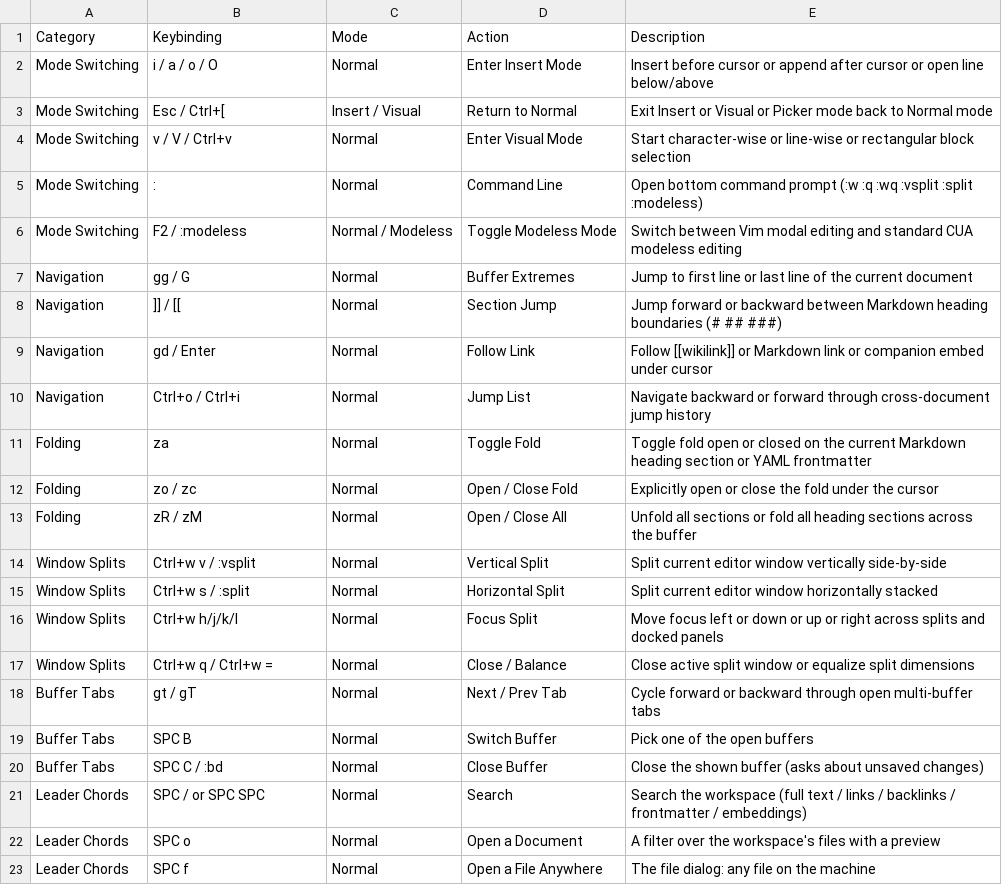
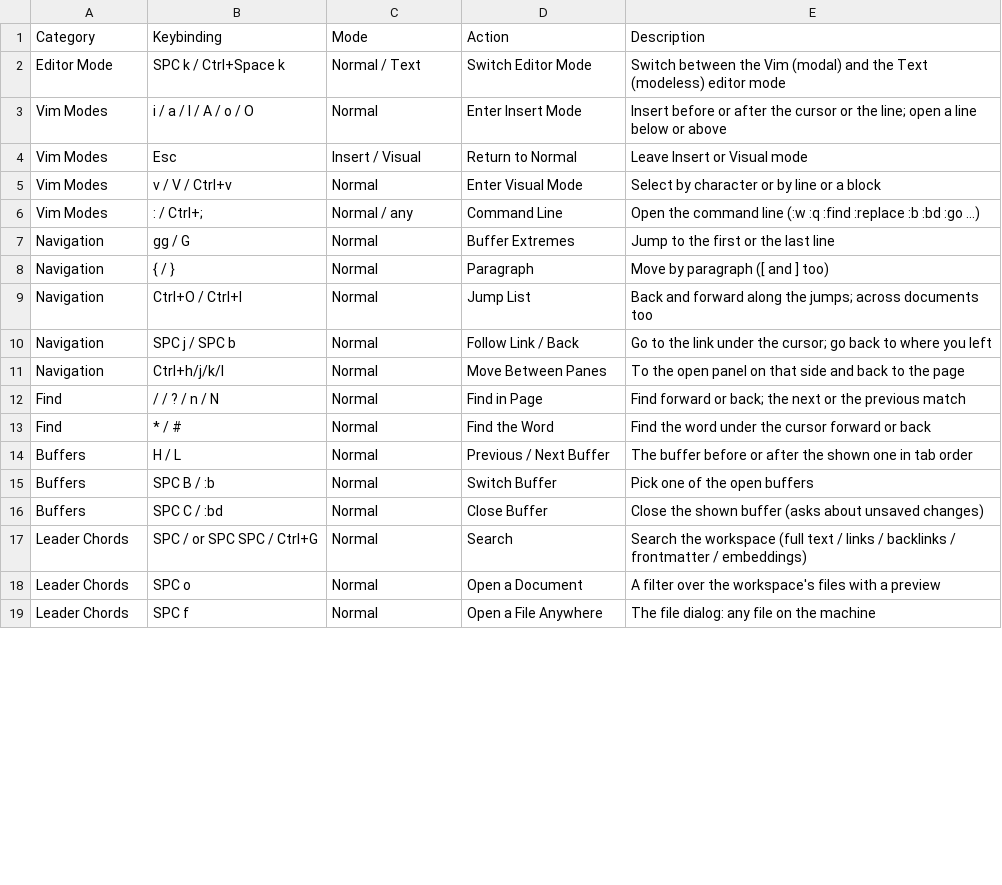
Before and after one commit to yongjohnlee80/autodoc, a CSV file: docs/reference/03-modal-editor-and-panels/complete-keybinding-reference.csv, drawn as a sheet; only a part is shown; the diff covers the shown part only.

Commit message:
docs: chapter 3 says what AutoDoc's editor and panels do
The chapter described an editor AutoDoc does not have: window splits
(Ctrl+w, :split, :vsplit), folding (za zM zR), heading motions (]] [[),
gt/gT and Alt+digit tabs, gd, :e :%s :call :modeless :diffdisk, F2,
Ctrl+B/Ctrl+I bold and italic, [[ completion, a frontmatter badge,
Results pinned by Ctrl+q with ]q [q, $AUTODOC_CURRENT_DOC in the
terminal, doc.rename rewriting links, and [editor]/[layout] tables in
config.toml. Every key and command here is checked against tui/keys.go,
tui/help.go, golib's keymaps and command line, and core/config:

- the page, its breadcrumb and outline; the Vim and Text modes and
  their real keys; buffers (H/L, SPC B, :b, SPC C, :bd); no splits;
- the panels open over the page from their edges (the defaults from
  prefs), move and resize (Alt+drag, SPC L), maximize (SPC M, F11);
- preferences are the daemon's; config.toml is [server], [follow] and
  [embedding_queue], with their real defaults;
- files changed on disk as help.go says; the command line's verbs,
  golib's and AutoDoc's and the bundled Lua's; the terminal as it is;
- the CSV, both diagrams, and a chart of the leader keys by group in
  place of an invented latency profile; the index's summary.

§3.9 (keymap.xml) is unchanged.

```diff
--- a/docs/reference/03-modal-editor-and-panels/complete-keybinding-reference.csv
+++ b/docs/reference/03-modal-editor-and-panels/complete-keybinding-reference.csv
@@ -1,22 +1,18 @@
 Category,Keybinding,Mode,Action,Description
-Mode Switching,i / a / o / O,Normal,Enter Insert Mode,Insert before cursor or append after cursor or open line below/above
-Mode Switching,Esc / Ctrl+[,Insert / Visual,Return to Normal,Exit Insert or Visual or Picker mode back to Normal mode
-Mode Switching,v / V / Ctrl+v,Normal,Enter Visual Mode,Start character-wise or line-wise or rectangular block selection
-Mode Switching,:,Normal,Command Line,Open bottom command prompt (:w :q :wq :vsplit :split :modeless)
-Mode Switching,F2 / :modeless,Normal / Modeless,Toggle Modeless Mode,Switch between Vim modal editing and standard CUA modeless editing
-Navigation,gg / G,Normal,Buffer Extremes,Jump to first line or last line of the current document
-Navigation,]] / [[,Normal,Section Jump,Jump forward or backward between Markdown heading boundaries (# ## ###)
-Navigation,gd / Enter,Normal,Follow Link,Follow [[wikilink]] or Markdown link or companion embed under cursor
-Navigation,Ctrl+o / Ctrl+i,Normal,Jump List,Navigate backward or forward through cross-document jump history
-Folding,za,Normal,Toggle Fold,Toggle fold open or closed on the current Markdown heading section or YAML frontmatter
-Folding,zo / zc,Normal,Open / Close Fold,Explicitly open or close the fold under the cursor
-Folding,zR / zM,Normal,Open / Close All,Unfold all sections or fold all heading sections across the buffer
-Window Splits,Ctrl+w v / :vsplit,Normal,Vertical Split,Split current editor window vertically side-by-side
-Window Splits,Ctrl+w s / :split,Normal,Horizontal Split,Split current editor window horizontally stacked
-Window Splits,Ctrl+w h/j/k/l,Normal,Focus Split,Move focus left or down or up or right across splits and docked panels
-Window Splits,Ctrl+w q / Ctrl+w =,Normal,Close / Balance,Close active split window or equalize split dimensions
-Buffer Tabs,gt / gT,Normal,Next / Prev Tab,Cycle forward or backward through open multi-buffer tabs
-Buffer Tabs,SPC B,Normal,Switch Buffer,Pick one of the open buffers
-Buffer Tabs,SPC C / :bd,Normal,Close Buffer,Close the shown buffer (asks about unsaved changes)
-Leader Chords,SPC / or SPC SPC,Normal,Search,Search the workspace (full text / links / backlinks / frontmatter / embeddings)
+Editor Mode,SPC k / Ctrl+Space k,Normal / Text,Switch Editor Mode,Switch between the Vim (modal) and the Text (modeless) editor mode
+Vim Modes,i / a / I / A / o / O,Normal,Enter Insert Mode,Insert before or after the cursor or the line; open a line below or above
+Vim Modes,Esc,Insert / Visual,Return to Normal,Leave Insert or Visual mode
+Vim Modes,v / V / Ctrl+v,Normal,Enter Visual Mode,Select by character or by line or a block
+Vim Modes,: / Ctrl+;,Normal / any,Command Line,Open the command line (:w :q :find :replace :b :bd :go ...)
+Navigation,gg / G,Normal,Buffer Extremes,Jump to the first or the last line
+Navigation,{ / },Normal,Paragraph,Move by paragraph ([ and ] too)
+Navigation,Ctrl+O / Ctrl+I,Normal,Jump List,Back and forward along the jumps; across documents too
+Navigation,SPC j / SPC b,Normal,Follow Link / Back,Go to the link under the cursor; go back to where you left
+Navigation,Ctrl+h/j/k/l,Normal,Move Between Panes,To the open panel on that side and back to the page
+Find,/ / ? / n / N,Normal,Find in Page,Find forward or back; the next or the previous match
+Find,* / #,Normal,Find the Word,Find the word under the cursor forward or back
+Buffers,H / L,Normal,Previous / Next Buffer,The buffer before or after the shown one in tab order
+Buffers,SPC B / :b,Normal,Switch Buffer,Pick one of the open buffers
+Buffers,SPC C / :bd,Normal,Close Buffer,Close the shown buffer (asks about unsaved changes)
+Leader Chords,SPC / or SPC SPC / Ctrl+G,Normal,Search,Search the workspace (full text / links / backlinks / frontmatter / embeddings)
 Leader Chords,SPC o,Normal,Open a Document,A filter over the workspace's files with a preview
```
Also changed, not shown: 6 added rows, 1 removed row and 5 edited cells elsewhere in this file, docs/reference/README/chapter-index.csv, 6 other files.
